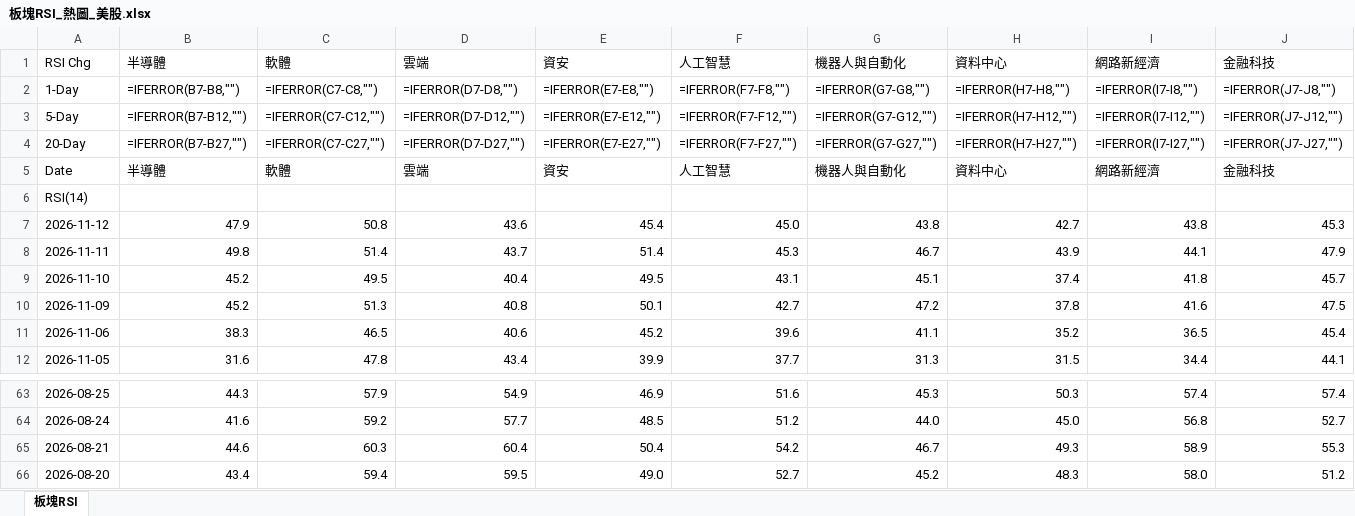
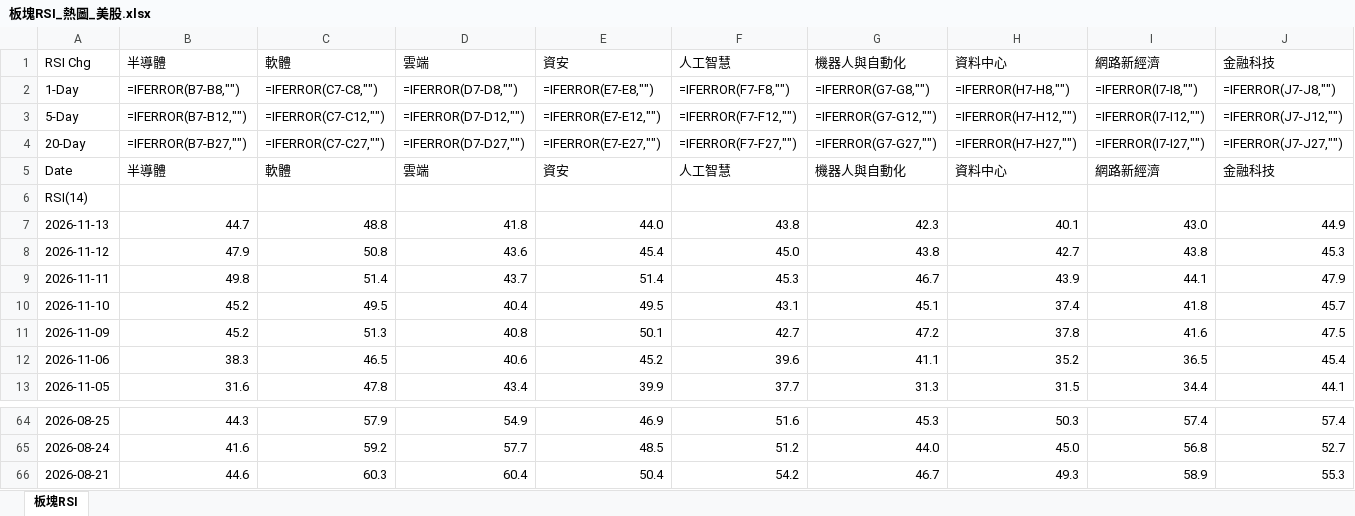
Before and after one commit to docsonearth-gif/us-stock-tracker, an Excel workbook: 板塊RSI_熱圖_美股.xlsx, sheet 板塊RSI, drawn as a sheet; only a part is shown, gaps mark what is left out; values as stored, in another font and other column widths than the file's, no cell formats; formulas without a stored value are shown as written; removed rows and columns are numbered as before the commit, all else as after; rows hold the shown columns only; the diff names each change by its address in the sheet, - before the commit and + after, or states it on an @@ line.

```diff
--- a/板塊RSI_熱圖_美股.xlsx (sheet 板塊RSI)
+++ b/板塊RSI_熱圖_美股.xlsx (sheet 板塊RSI)
+row 7: 2026-11-13 | 44.7 | 48.8 | 41.8 | 44.0 | 43.8 | 42.3 | 40.1 | 43.0 | 44.9
-row 66: 2026-08-20 | 43.4 | 59.4 | 59.5 | 49.0 | 52.7 | 45.2 | 48.3 | 58.0 | 51.2
```
Also changed, not shown: cell formats, ETF強度_美股.xlsx, Market_Monitor_美股.xlsx, 23 other files.
